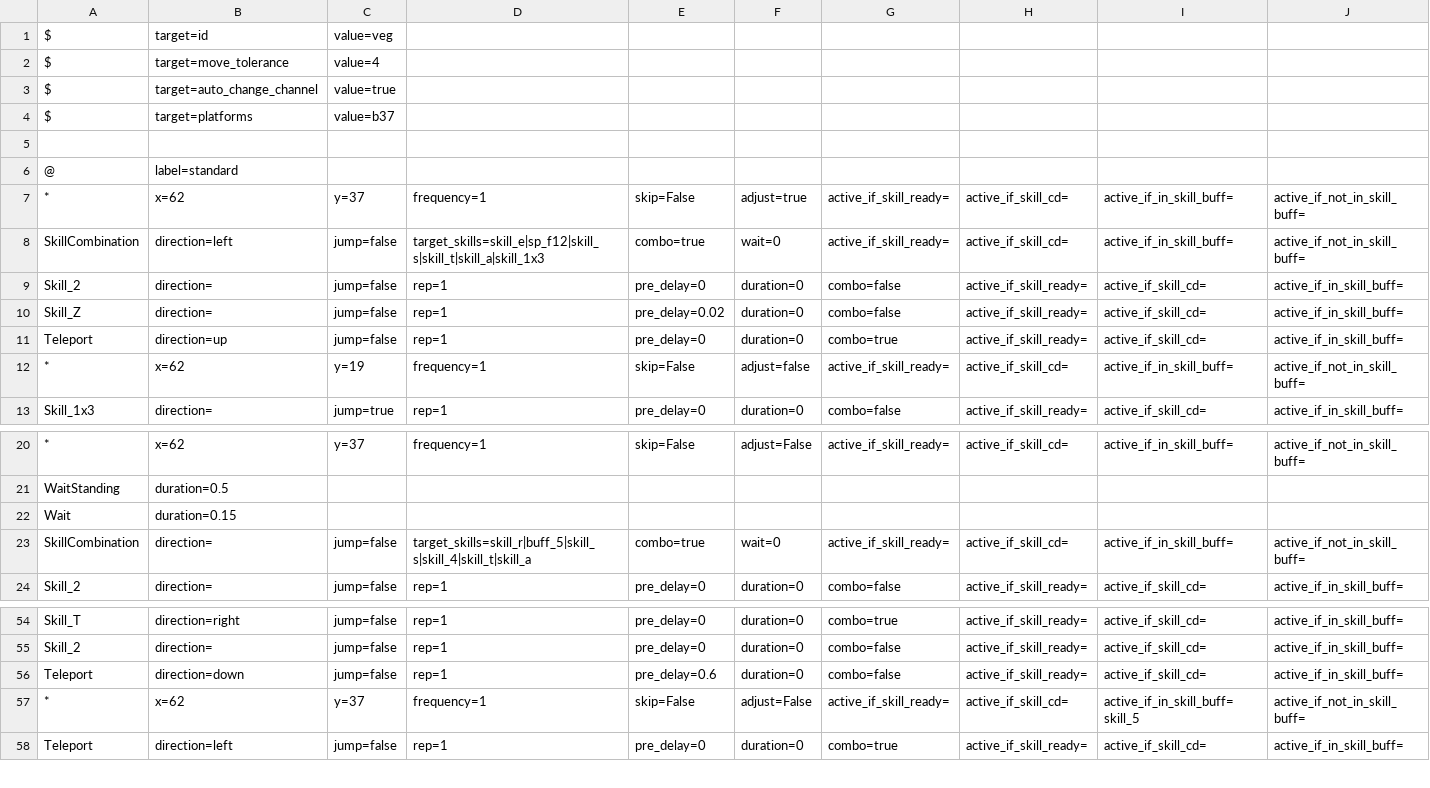
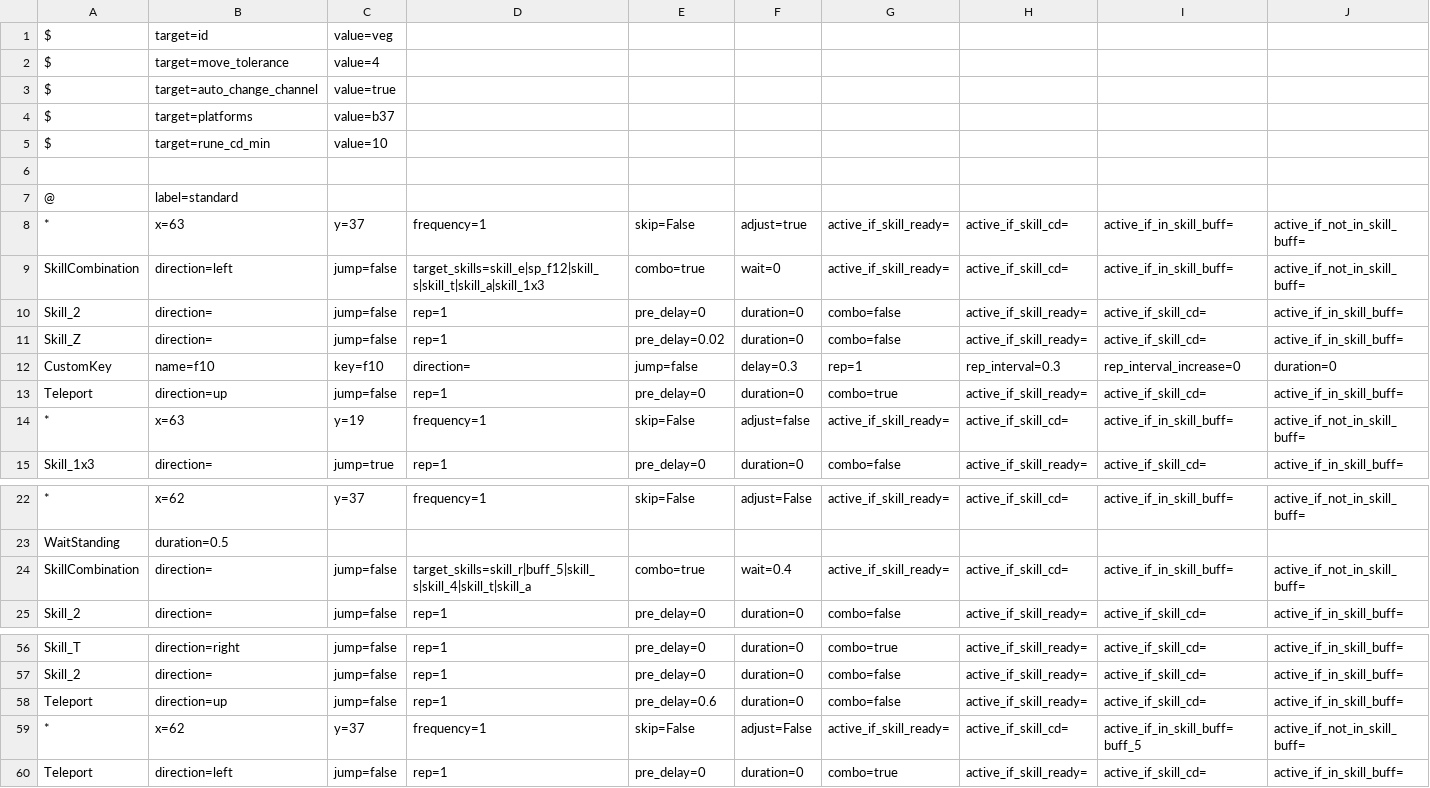
Before and after one commit to wilson0710/auto-maple, a CSV file: new_resources/routines/kanna/不法者街道2-2.csv, drawn as a sheet; only a part is shown, gaps mark what is left out; removed rows and columns are numbered as before the commit, all else as after; rows hold the shown columns only; the diff covers the shown part only; the diff names each change by its address in the sheet, - before the commit and + after, or states it on an @@ line.

```diff
--- a/new_resources/routines/kanna/不法者街道2-2.csv
+++ b/new_resources/routines/kanna/不法者街道2-2.csv
+row 5: $ | target=rune_cd_min | value=10
-B8: x=62
+B8: x=63
+row 12: CustomKey | name=f10 | key=f10 | direction= | jump=false | delay=0.3 | rep=1 | rep_interval=0.3 | rep_interval_increase=0 | duration=0
-B14: x=62
+B14: x=63
-row 22: Wait | duration=0.15
-F24: wait=0
+F24: wait=0.4
-B58: direction=down
+B58: direction=up
-I59: active_if_in_skill_buff=skill_5
+I59: active_if_in_skill_buff=buff_5
```
Also changed, not shown: 4 added rows, 3 removed rows, 4 moved rows and 7 edited cells elsewhere in this file, 1 other file.
